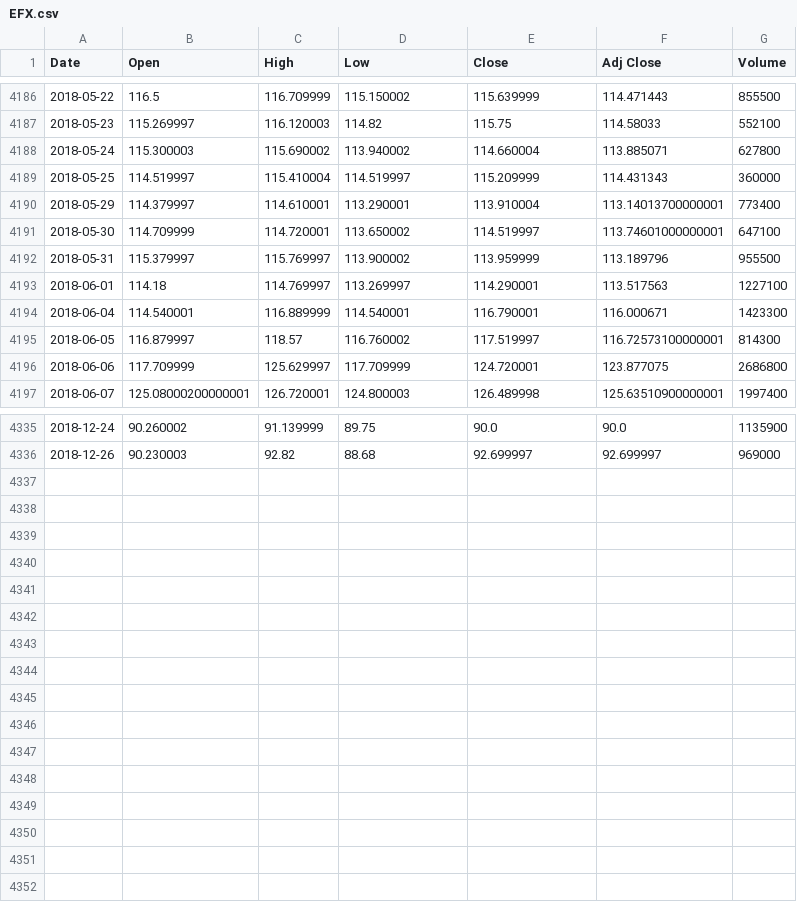
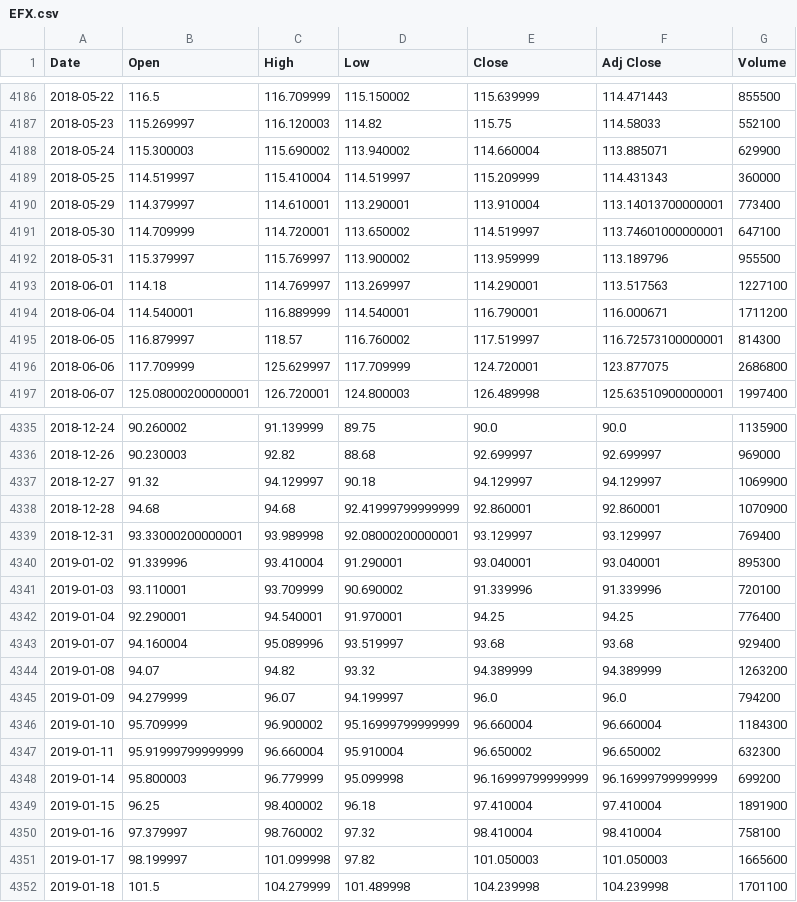
Before and after one commit to arashaomrani/Market, a CSV file: EFX.csv, drawn as a sheet; only a part is shown, gaps mark what is left out.

```diff
--- a/EFX.csv
+++ b/EFX.csv
@@ -4187,3 +4187,3 @@ Date,Open,High,Low,Close,Adj Close,Volume
 2018-05-23,115.269997,116.120003,114.82,115.75,114.58033,552100
-2018-05-24,115.300003,115.690002,113.940002,114.660004,113.885071,627800
+2018-05-24,115.300003,115.690002,113.940002,114.660004,113.885071,629900
 2018-05-25,114.519997,115.410004,114.519997,115.209999,114.431343,360000
@@ -4193,3 +4193,3 @@ Date,Open,High,Low,Close,Adj Close,Volume
 2018-06-01,114.18,114.769997,113.269997,114.290001,113.517563,1227100
-2018-06-04,114.540001,116.889999,114.540001,116.790001,116.000671,1423300
+2018-06-04,114.540001,116.889999,114.540001,116.790001,116.000671,1711200
 2018-06-05,116.879997,118.57,116.760002,117.519997,116.72573100000001,814300
@@ -4336 +4336,17 @@ Date,Open,High,Low,Close,Adj Close,Volume
 2018-12-26,90.230003,92.82,88.68,92.699997,92.699997,969000
+2018-12-27,91.32,94.129997,90.18,94.129997,94.129997,1069900
+2018-12-28,94.68,94.68,92.41999799999999,92.860001,92.860001,1070900
+2018-12-31,93.33000200000001,93.989998,92.08000200000001,93.129997,93.129997,769400
+2019-01-02,91.339996,93.410004,91.290001,93.040001,93.040001,895300
+2019-01-03,93.110001,93.709999,90.690002,91.339996,91.339996,720100
+2019-01-04,92.290001,94.540001,91.970001,94.25,94.25,776400
+2019-01-07,94.160004,95.089996,93.519997,93.68,93.68,929400
+2019-01-08,94.07,94.82,93.32,94.389999,94.389999,1263200
+2019-01-09,94.279999,96.07,94.199997,96.0,96.0,794200
+2019-01-10,95.709999,96.900002,95.16999799999999,96.660004,96.660004,1184300
+2019-01-11,95.91999799999999,96.660004,95.910004,96.650002,96.650002,632300
+2019-01-14,95.800003,96.779999,95.099998,96.16999799999999,96.16999799999999,699200
+2019-01-15,96.25,98.400002,96.18,97.410004,97.410004,1891900
+2019-01-16,97.379997,98.760002,97.32,98.410004,98.410004,758100
+2019-01-17,98.199997,101.099998,97.82,101.050003,101.050003,1665600
+2019-01-18,101.5,104.279999,101.489998,104.239998,104.239998,1701100
```
Also changed, not shown: AAPL.csv, HSIC.csv, 6 other files.
